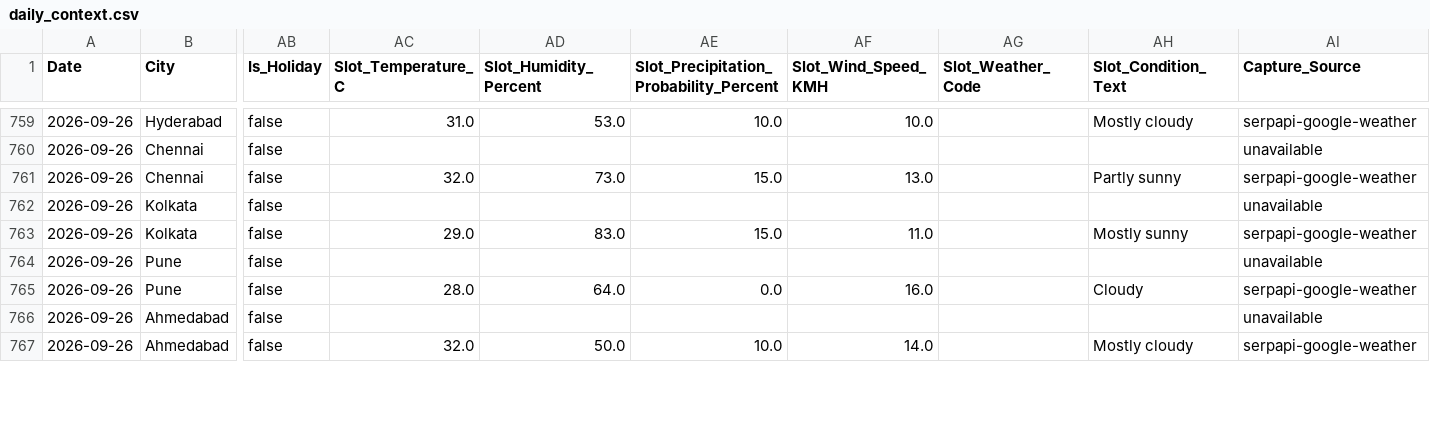
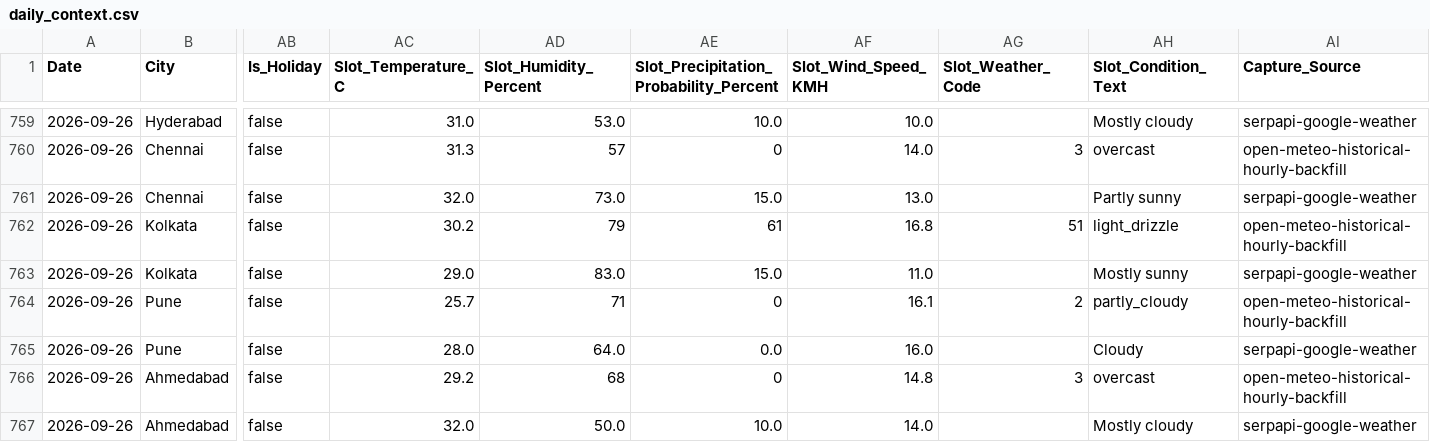
Before and after one commit to goyaljai/flight-data, a CSV file: data/2026/09/daily_context.csv, drawn as a sheet; only a part is shown, gaps mark what is left out; the diff covers the shown part only; the diff names each change by its address in the sheet, - before the commit and + after, or states it on an @@ line.

Commit message:
Repair current slot and document automation

```diff
--- a/data/2026/09/daily_context.csv
+++ b/data/2026/09/daily_context.csv
-AC760 (Slot_Temperature_C): (empty)
+AC760 (Slot_Temperature_C): 31.3
-AD760 (Slot_Humidity_Percent): (empty)
+AD760 (Slot_Humidity_Percent): 57
-AE760: (empty)
+AE760: 0
-AF760 (Slot_Wind_Speed_KMH): (empty)
+AF760 (Slot_Wind_Speed_KMH): 14.0
-AG760 (Slot_Weather_Code): (empty)
+AG760 (Slot_Weather_Code): 3
-AH760 (Slot_Condition_Text): (empty)
+AH760 (Slot_Condition_Text): overcast
-AI760 (Capture_Source): unavailable
+AI760 (Capture_Source): open-meteo-historical-hourly-backfill
-AC762 (Slot_Temperature_C): (empty)
+AC762 (Slot_Temperature_C): 30.2
-AD762 (Slot_Humidity_Percent): (empty)
+AD762 (Slot_Humidity_Percent): 79
-AE762: (empty)
+AE762: 61
-AF762 (Slot_Wind_Speed_KMH): (empty)
+AF762 (Slot_Wind_Speed_KMH): 16.8
-AG762 (Slot_Weather_Code): (empty)
+AG762 (Slot_Weather_Code): 51
-AH762 (Slot_Condition_Text): (empty)
+AH762 (Slot_Condition_Text): light_drizzle
-AI762 (Capture_Source): unavailable
+AI762 (Capture_Source): open-meteo-historical-hourly-backfill
-AC764 (Slot_Temperature_C): (empty)
+AC764 (Slot_Temperature_C): 25.7
-AD764 (Slot_Humidity_Percent): (empty)
+AD764 (Slot_Humidity_Percent): 71
-AE764: (empty)
+AE764: 0
-AF764 (Slot_Wind_Speed_KMH): (empty)
+AF764 (Slot_Wind_Speed_KMH): 16.1
-AG764 (Slot_Weather_Code): (empty)
+AG764 (Slot_Weather_Code): 2
-AH764 (Slot_Condition_Text): (empty)
+AH764 (Slot_Condition_Text): partly_cloudy
-AI764 (Capture_Source): unavailable
+AI764 (Capture_Source): open-meteo-historical-hourly-backfill
-AC766 (Slot_Temperature_C): (empty)
+AC766 (Slot_Temperature_C): 29.2
-AD766 (Slot_Humidity_Percent): (empty)
+AD766 (Slot_Humidity_Percent): 68
-AE766: (empty)
+AE766: 0
-AF766 (Slot_Wind_Speed_KMH): (empty)
+AF766 (Slot_Wind_Speed_KMH): 14.8
-AG766 (Slot_Weather_Code): (empty)
+AG766 (Slot_Weather_Code): 3
-AH766 (Slot_Condition_Text): (empty)
+AH766 (Slot_Condition_Text): overcast
-AI766 (Capture_Source): unavailable
+AI766 (Capture_Source): open-meteo-historical-hourly-backfill
```
Also changed, not shown: 77 edited cells elsewhere in this file, 2 other files.
